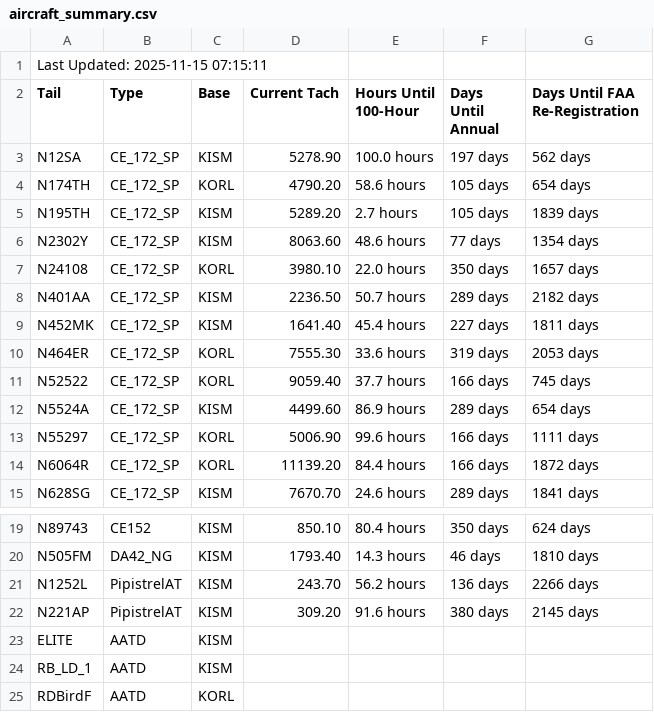
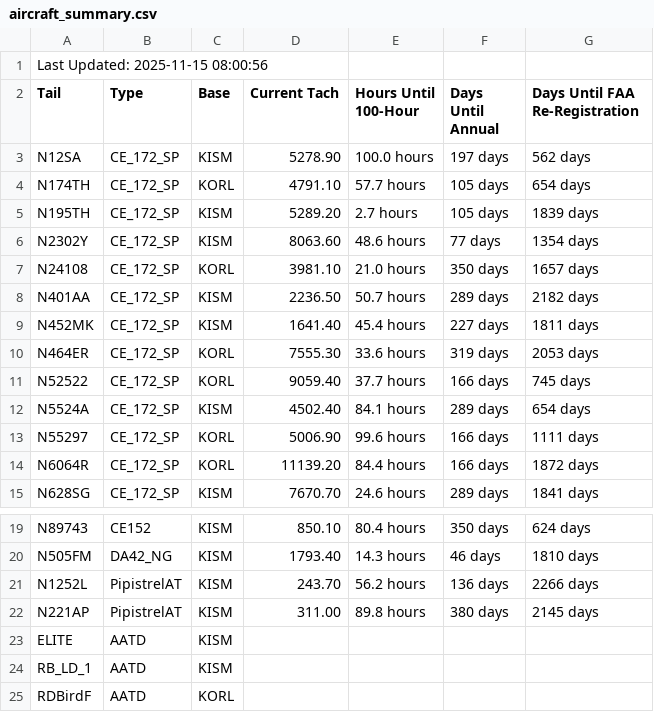
Before and after one commit to andrehebra/myfbo-hours-tracking, a CSV file: aircraft_summary.csv, drawn as a sheet; only a part is shown, gaps mark what is left out.

Commit message:
update at 2025-11-15 08:01:07

```diff
--- a/aircraft_summary.csv
+++ b/aircraft_summary.csv
@@ -1,8 +1,8 @@
-Last Updated: 2025-11-15 07:15:11
+Last Updated: 2025-11-15 08:00:56
 Tail,Type,Base,Current Tach,Hours Until 100-Hour,Days Until Annual,Days Until FAA Re-Registration
 N12SA,CE_172_SP,KISM,5278.90,100.0 hours,197 days,562 days
-N174TH,CE_172_SP,KORL,4790.20,58.6 hours,105 days,654 days
+N174TH,CE_172_SP,KORL,4791.10,57.7 hours,105 days,654 days
 N195TH,CE_172_SP,KISM,5289.20,2.7 hours,105 days,1839 days
 N2302Y,CE_172_SP,KISM,8063.60,48.6 hours,77 days,1354 days
-N24108,CE_172_SP,KORL,3980.10,22.0 hours,350 days,1657 days
+N24108,CE_172_SP,KORL,3981.10,21.0 hours,350 days,1657 days
 N401AA,CE_172_SP,KISM,2236.50,50.7 hours,289 days,2182 days
@@ -11,3 +11,3 @@ N464ER,CE_172_SP,KORL,7555.30,33.6 hours,319 days,2053 days
 N52522,CE_172_SP,KORL,9059.40,37.7 hours,166 days,745 days
-N5524A,CE_172_SP,KISM,4499.60,86.9 hours,289 days,654 days
+N5524A,CE_172_SP,KISM,4502.40,84.1 hours,289 days,654 days
 N55297,CE_172_SP,KORL,5006.90,99.6 hours,166 days,1111 days
@@ -21,3 +21,3 @@ N505FM,DA42_NG,KISM,1793.40,14.3 hours,46 days,1810 days
 N1252L,PipistrelAT,KISM,243.70,56.2 hours,136 days,2266 days
-N221AP,PipistrelAT,KISM,309.20,91.6 hours,380 days,2145 days
+N221AP,PipistrelAT,KISM,311.00,89.8 hours,380 days,2145 days
 ELITE,AATD,KISM,,,,
```
